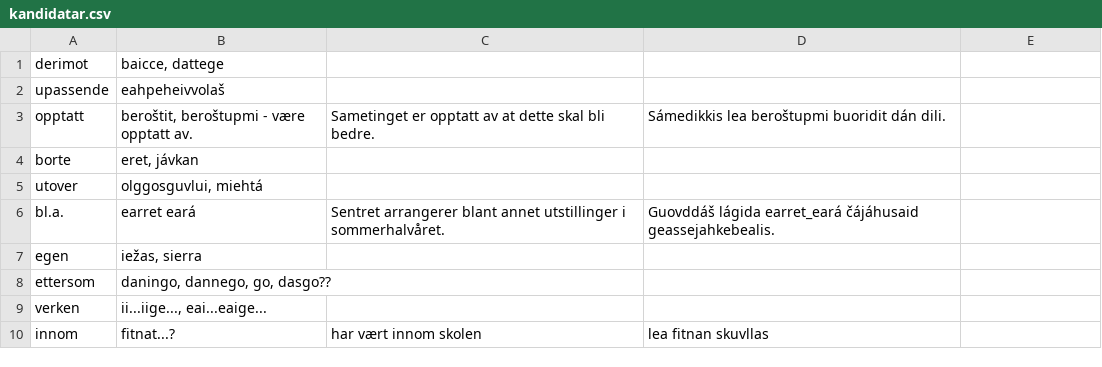
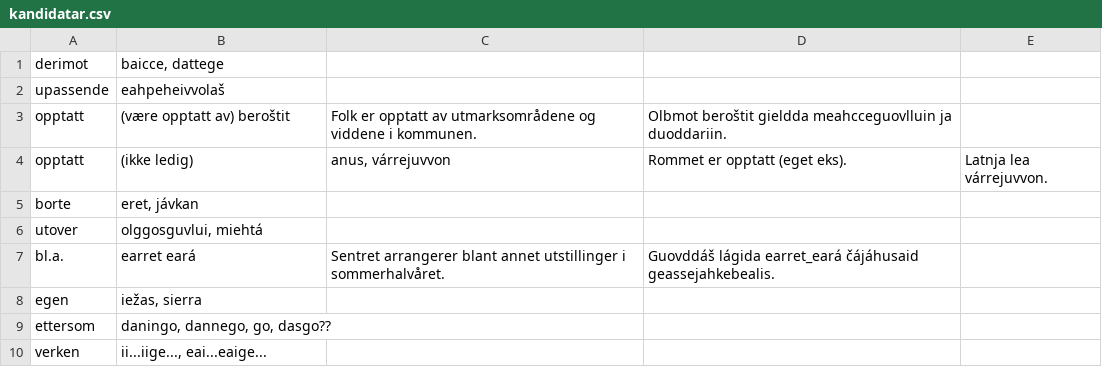
Before and after one commit to giellalt/dict-nob-sme, a CSV file: inc/kandidatar.csv, drawn as a sheet; only a part is shown; the shorter side is filled out with more unchanged rows.

Commit message:
risten og jeg arbeider sammen

```diff
--- a/inc/kandidatar.csv
+++ b/inc/kandidatar.csv
@@ -2,3 +2,4 @@ derimot	baicce, dattege
 upassende	eahpeheivvolaš
-opptatt	beroštit, beroštupmi - være opptatt av.	Sametinget er opptatt av at dette skal bli bedre.	Sámedikkis lea beroštupmi buoridit dán dili.
+opptatt	(være opptatt av) beroštit	Folk er opptatt av utmarksområdene og viddene i kommunen.	Olbmot beroštit gieldda meahcceguovlluin ja duoddariin.
+opptatt	(ikke ledig)	anus, várrejuvvon	Rommet er opptatt (eget eks).	Latnja lea várrejuvvon.
 borte	eret, jávkan
```
